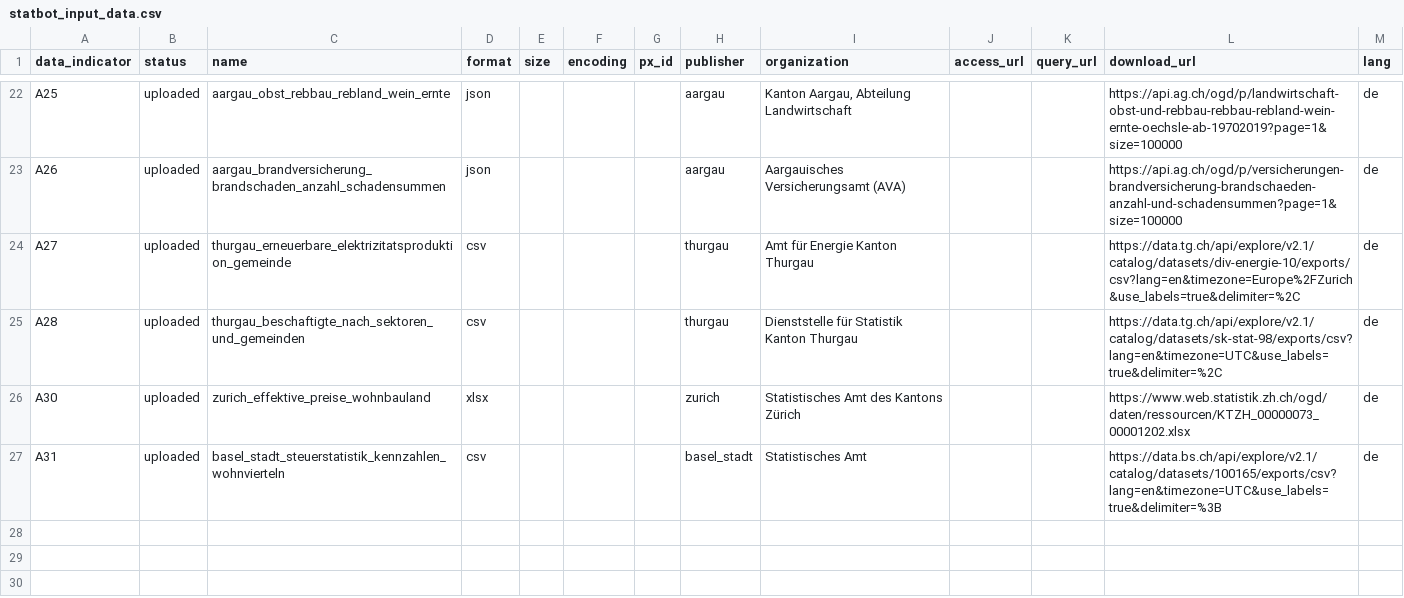
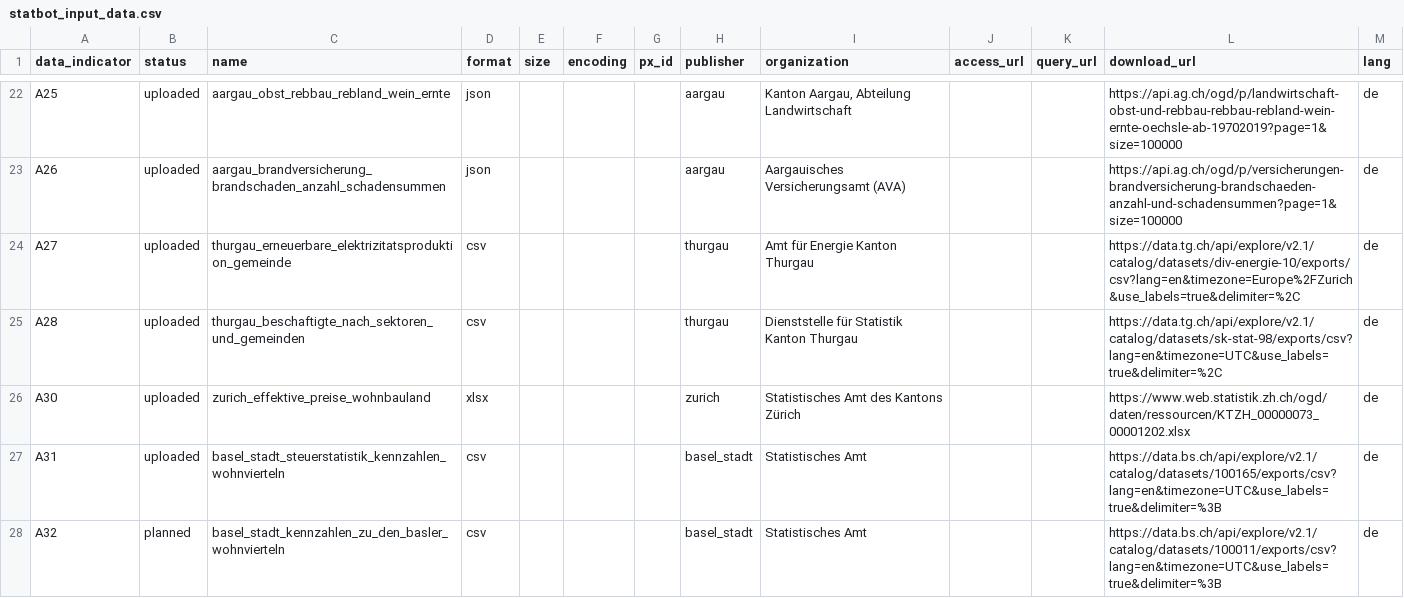
Before and after one commit to statistikZH/statbotData, a CSV file: data/const/statbot_input_data.csv, drawn as a sheet; only a part is shown, gaps mark what is left out.

Commit message:
feat(A32): add to dataset list

```diff
--- a/data/const/statbot_input_data.csv
+++ b/data/const/statbot_input_data.csv
@@ -27 +27,2 @@ A30,uploaded,zurich_effektive_preise_wohnbauland,xlsx,,,,zurich,"Statistisches A
 A31,uploaded,basel_stadt_steuerstatistik_kennzahlen_wohnvierteln,csv,,,,basel_stadt,"Statistisches Amt",,,https://data.bs.ch/api/explore/v2.1/catalog/datasets/100165/exports/csv?lang=en&timezone=UTC&use_labels=true&delimiter=%3B,de
+A32,planned,basel_stadt_kennzahlen_zu_den_basler_wohnvierteln,csv,,,,basel_stadt,"Statistisches Amt",,,https://data.bs.ch/api/explore/v2.1/catalog/datasets/100011/exports/csv?lang=en&timezone=UTC&use_labels=true&delimiter=%3B,de
```
